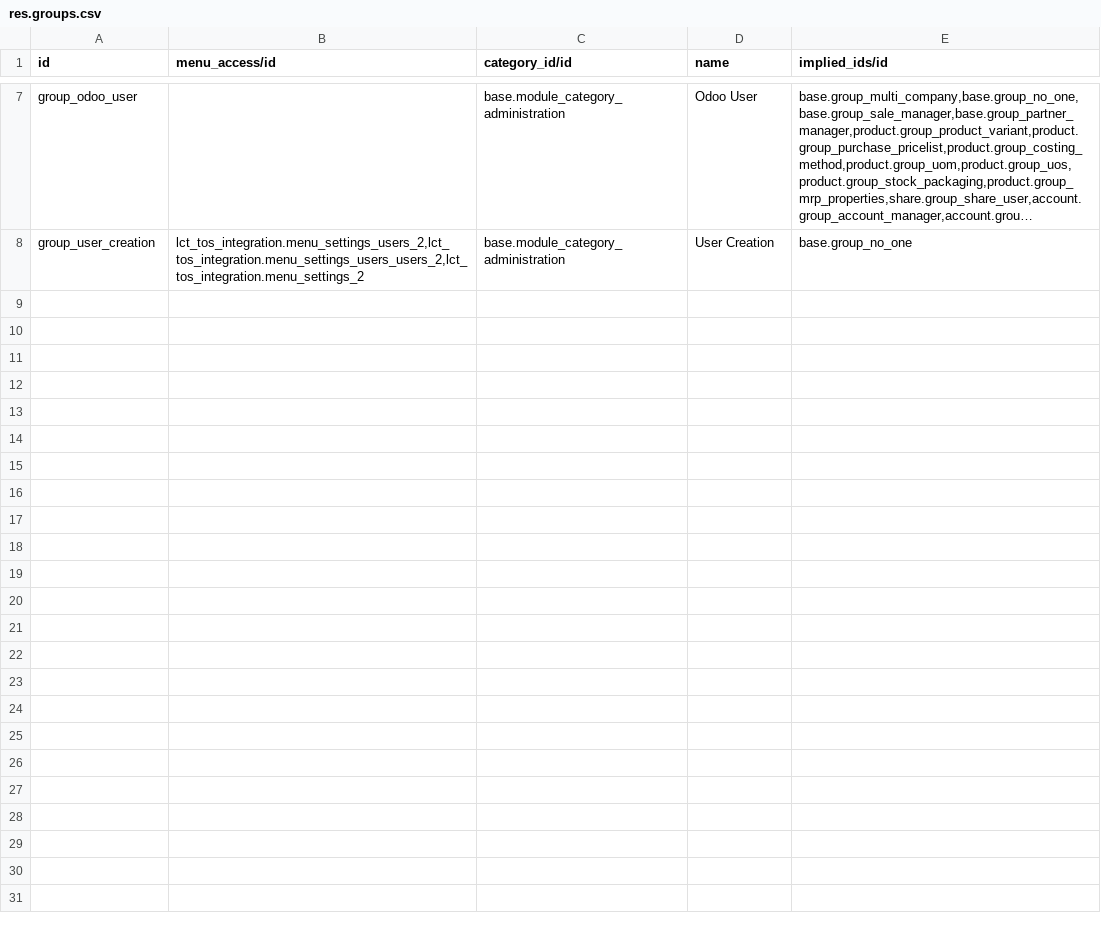
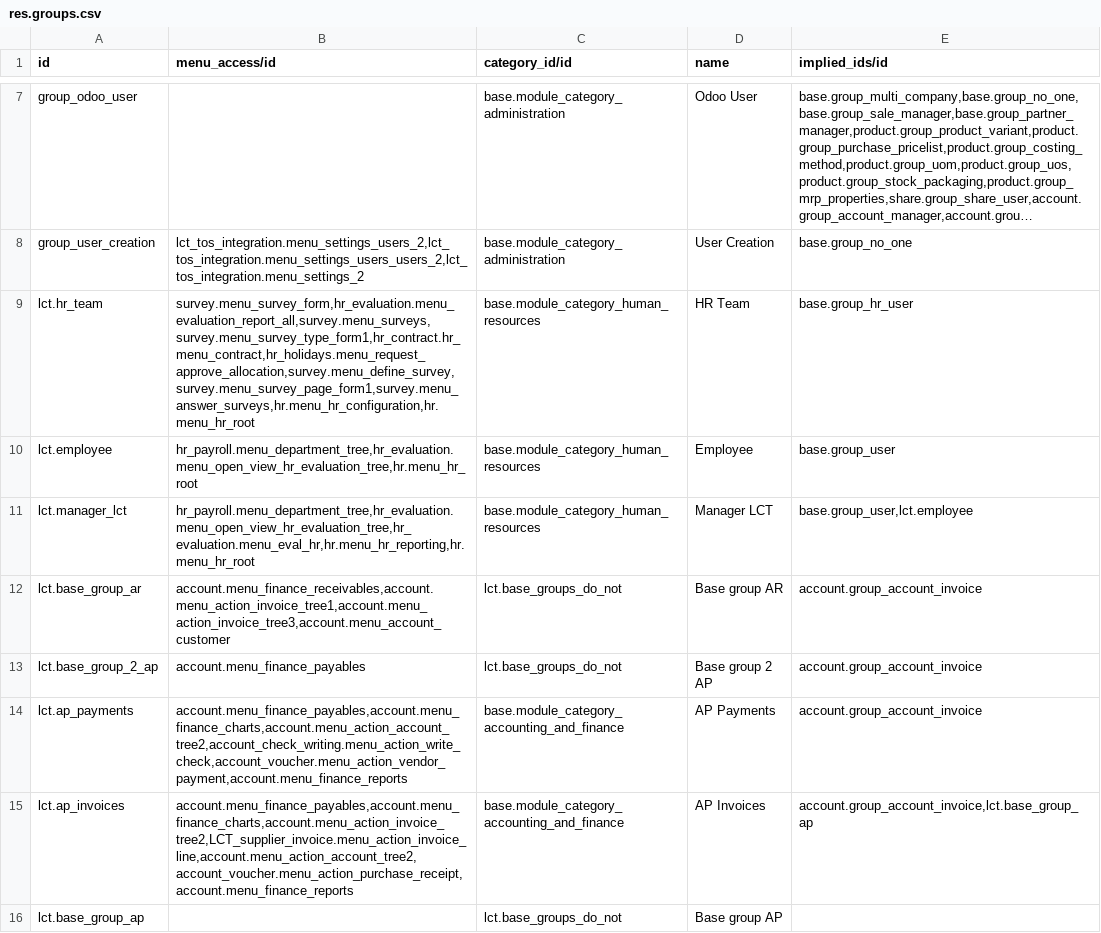
Before and after one commit to altanmur/ps-lct, a CSV file: lct_tos_integration/security/res.groups.csv, drawn as a sheet; only a part is shown, gaps mark what is left out; long unchanged cells end in …; the diff names each change by its address in the sheet, - before the commit and + after, or states it on an @@ line.

Commit message:
[IMPORT][TASK 11031] Import groups and acces in the code

```diff
--- a/lct_tos_integration/security/res.groups.csv
+++ b/lct_tos_integration/security/res.groups.csv
+row 9: lct.hr_team | survey.menu_survey_form,hr_evaluation.menu_evaluation_report_all,survey.menu_surveys,survey.menu_survey_type_form1,hr_contract.hr_menu_contract,hr_holidays.menu_request_approve_allocation,survey.menu_define_survey,survey.menu_survey_page_form1,survey.menu_answer_surveys,hr.menu_hr_configuration,hr.menu_hr_root | base.module_category_human_resources | HR Team | base.group_hr_user
+row 10: lct.employee | hr_payroll.menu_department_tree,hr_evaluation.menu_open_view_hr_evaluation_tree,hr.menu_hr_root | base.module_category_human_resources | Employee | base.group_user
+row 11: lct.manager_lct | hr_payroll.menu_department_tree,hr_evaluation.menu_open_view_hr_evaluation_tree,hr_evaluation.menu_eval_hr,hr.menu_hr_reporting,hr.menu_hr_root | base.module_category_human_resources | Manager LCT | base.group_user,lct.employee
+row 12: lct.base_group_ar | account.menu_finance_receivables,account.menu_action_invoice_tree1,account.menu_action_invoice_tree3,account.menu_account_customer | lct.base_groups_do_not | Base group AR | account.group_account_invoice
+row 13: lct.base_group_2_ap | account.menu_finance_payables | lct.base_groups_do_not | Base group 2 AP | account.group_account_invoice
+row 14: lct.ap_payments | account.menu_finance_payables,account.menu_finance_charts,account.menu_action_account_tree2,account_check_writing.menu_action_write_check,account_voucher.menu_action_vendor_payment,account.menu_finance_reports | base.module_category_accounting_and_finance | AP Payments | account.group_account_invoice
+row 15: lct.ap_invoices | account.menu_finance_payables,account.menu_finance_charts,account.menu_action_invoice_tree2,LCT_supplier_invoice.menu_action_invoice_line,account.menu_action_account_tree2,account_voucher.menu_action_purchase_receipt,account.menu_finance_reports | base.module_category_accounting_and_finance | AP Invoices | account.group_account_invoice,lct.base_group_ap
+row 16: lct.base_group_ap |  | lct.base_groups_do_not | Base group AP
```
Also changed, not shown: 3 other files.
